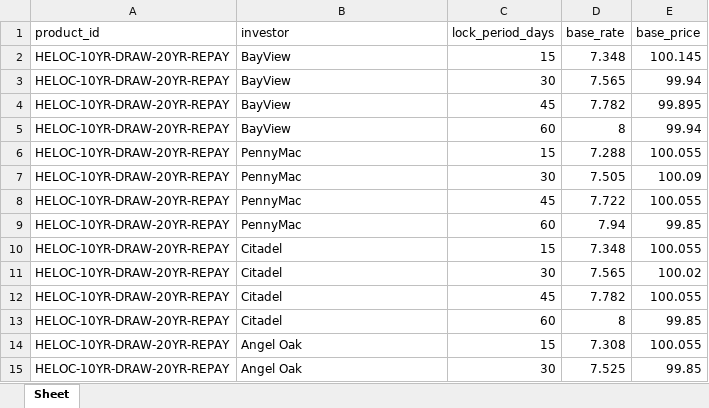
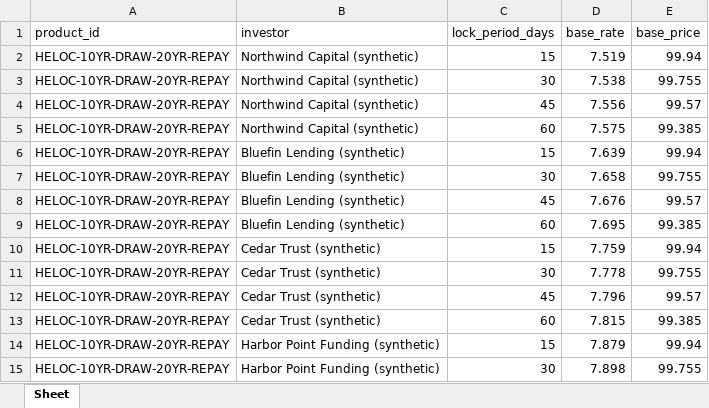
Before and after one commit to SaiAbhijyan/heloc-pricing, an Excel workbook: examples/SYNTHETIC_rate_sheet.xlsx, sheet Sheet, drawn as a sheet; only a part is shown; values as stored, in another font and other column widths than the file's, no borders; the diff covers the shown part only; the diff names each change by its address in the sheet, - before the commit and + after, or states it on an @@ line.

Commit message:
Apply REVIEW1: rounding, reasons, UI, deploy, and SYNTHETIC data.
CLTV rounds before lookup; collect all ineligibility reasons; API steps and summary; lifespan auto-seed; fictional investors; eligibility tables and admin fixes; Docker/render.

```diff
--- a/examples/SYNTHETIC_rate_sheet.xlsx (sheet Sheet)
+++ b/examples/SYNTHETIC_rate_sheet.xlsx (sheet Sheet)
-B2:B5 (investor): BayView
+B2:B5 (investor): Northwind Capital (synthetic)
-D2 (base_rate): 7.348
+D2 (base_rate): 7.519
-E2 (base_price): 100.145
+E2 (base_price): 99.94
-D3 (base_rate): 7.565
+D3 (base_rate): 7.538
-E3 (base_price): 99.94
+E3 (base_price): 99.755
-D4 (base_rate): 7.782
+D4 (base_rate): 7.556
-E4 (base_price): 99.895
+E4 (base_price): 99.57
-D5 (base_rate): 8
+D5 (base_rate): 7.575
-E5 (base_price): 99.94
+E5 (base_price): 99.385
-B6:B9 (investor): PennyMac
+B6:B9 (investor): Bluefin Lending (synthetic)
-D6 (base_rate): 7.288
+D6 (base_rate): 7.639
-E6 (base_price): 100.055
+E6 (base_price): 99.94
-D7 (base_rate): 7.505
+D7 (base_rate): 7.658
-E7 (base_price): 100.09
+E7 (base_price): 99.755
-D8 (base_rate): 7.722
+D8 (base_rate): 7.676
-E8 (base_price): 100.055
+E8 (base_price): 99.57
-D9 (base_rate): 7.94
+D9 (base_rate): 7.695
-E9 (base_price): 99.85
+E9 (base_price): 99.385
-B10:B13 (investor): Citadel
+B10:B13 (investor): Cedar Trust (synthetic)
-D10 (base_rate): 7.348
+D10 (base_rate): 7.759
-E10 (base_price): 100.055
+E10 (base_price): 99.94
-D11 (base_rate): 7.565
+D11 (base_rate): 7.778
-E11 (base_price): 100.02
+E11 (base_price): 99.755
-D12 (base_rate): 7.782
+D12 (base_rate): 7.796
-E12 (base_price): 100.055
+E12 (base_price): 99.57
-D13 (base_rate): 8
+D13 (base_rate): 7.815
-E13 (base_price): 99.85
+E13 (base_price): 99.385
-B14:B15 (investor): Angel Oak
+B14:B15 (investor): Harbor Point Funding (synthetic)
-D14 (base_rate): 7.308
+D14 (base_rate): 7.879
-E14 (base_price): 100.055
+E14 (base_price): 99.94
-D15 (base_rate): 7.525
+D15 (base_rate): 7.898
-E15 (base_price): 99.85
+E15 (base_price): 99.755
```
Also changed, not shown: 150 edited cells elsewhere in this sheet, 36 other files.
